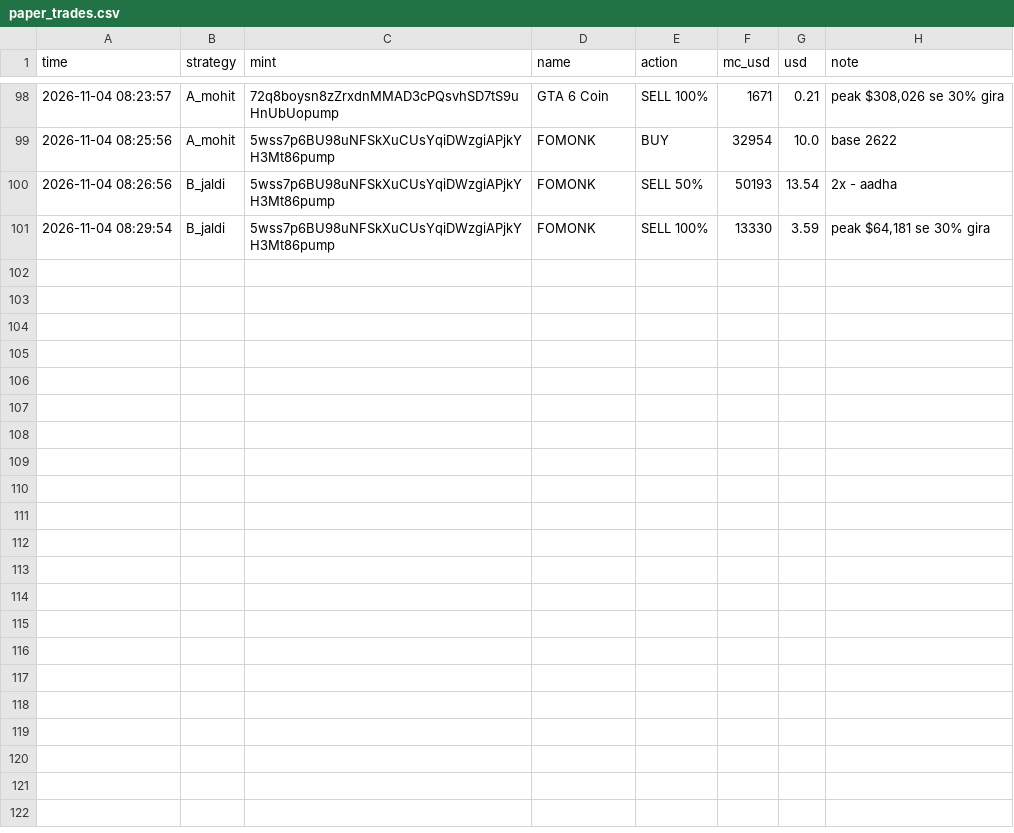
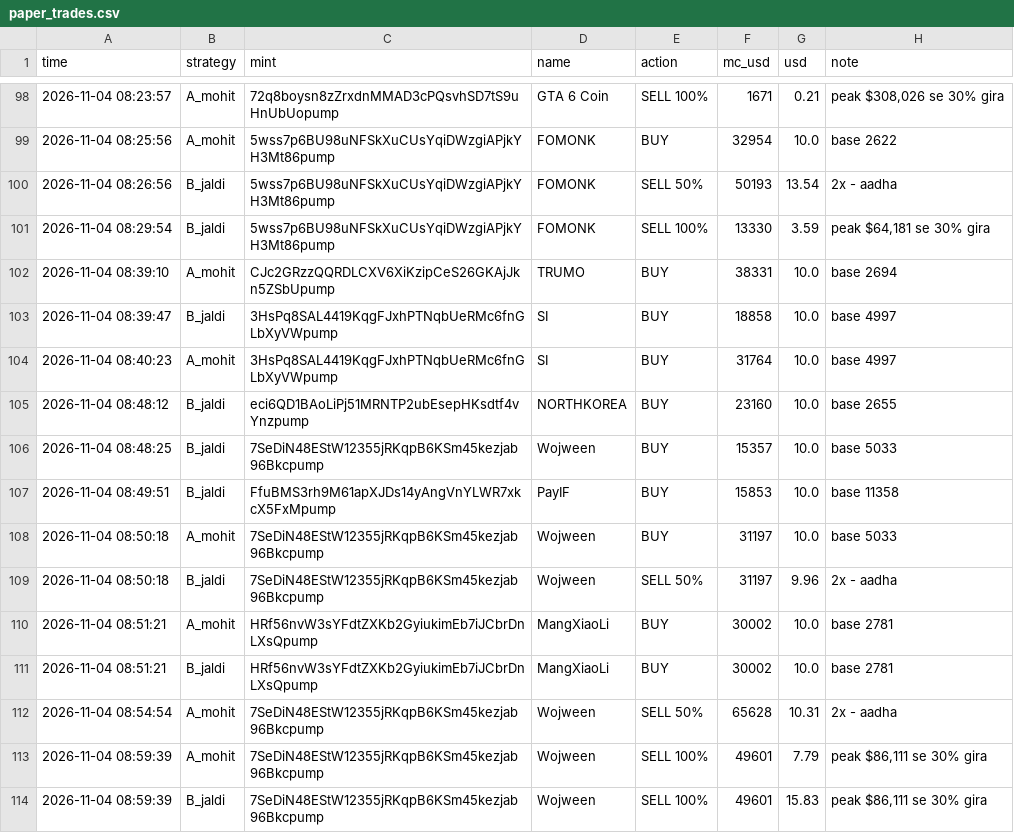
Before and after one commit to mohit1337890-rgb/pump-paper-bot, a CSV file: paper_trades.csv, drawn as a sheet; only a part is shown, gaps mark what is left out.

Commit message:
paper bot update

```diff
--- a/paper_trades.csv
+++ b/paper_trades.csv
@@ -101 +101,14 @@ time,strategy,mint,name,action,mc_usd,usd,note
 2026-11-04 08:29:54,B_jaldi,5wss7p6BU98uNFSkXuCUsYqiDWzgiAPjkYH3Mt86pump,FOMONK,SELL 100%,13330,3.59,"peak $64,181 se 30% gira"
+2026-11-04 08:39:10,A_mohit,CJc2GRzzQQRDLCXV6XiKzipCeS26GKAjJkn5ZSbUpump,TRUMO,BUY,38331,10.0,base 2694
+2026-11-04 08:39:47,B_jaldi,3HsPq8SAL4419KqgFJxhPTNqbUeRMc6fnGLbXyVWpump,SI,BUY,18858,10.0,base 4997
+2026-11-04 08:40:23,A_mohit,3HsPq8SAL4419KqgFJxhPTNqbUeRMc6fnGLbXyVWpump,SI,BUY,31764,10.0,base 4997
+2026-11-04 08:48:12,B_jaldi,eci6QD1BAoLiPj51MRNTP2ubEsepHKsdtf4vYnzpump,NORTHKOREA,BUY,23160,10.0,base 2655
+2026-11-04 08:48:25,B_jaldi,7SeDiN48EStW12355jRKqpB6KSm45kezjab96Bkcpump,Wojween,BUY,15357,10.0,base 5033
+2026-11-04 08:49:51,B_jaldi,FfuBMS3rh9M61apXJDs14yAngVnYLWR7xkcX5FxMpump,PayIF,BUY,15853,10.0,base 11358
+2026-11-04 08:50:18,A_mohit,7SeDiN48EStW12355jRKqpB6KSm45kezjab96Bkcpump,Wojween,BUY,31197,10.0,base 5033
+2026-11-04 08:50:18,B_jaldi,7SeDiN48EStW12355jRKqpB6KSm45kezjab96Bkcpump,Wojween,SELL 50%,31197,9.96,2x - aadha
+2026-11-04 08:51:21,A_mohit,HRf56nvW3sYFdtZXKb2GyiukimEb7iJCbrDnLXsQpump,MangXiaoLi,BUY,30002,10.0,base 2781
+2026-11-04 08:51:21,B_jaldi,HRf56nvW3sYFdtZXKb2GyiukimEb7iJCbrDnLXsQpump,MangXiaoLi,BUY,30002,10.0,base 2781
+2026-11-04 08:54:54,A_mohit,7SeDiN48EStW12355jRKqpB6KSm45kezjab96Bkcpump,Wojween,SELL 50%,65628,10.31,2x - aadha
+2026-11-04 08:59:39,A_mohit,7SeDiN48EStW12355jRKqpB6KSm45kezjab96Bkcpump,Wojween,SELL 100%,49601,7.79,"peak $86,111 se 30% gira"
+2026-11-04 08:59:39,B_jaldi,7SeDiN48EStW12355jRKqpB6KSm45kezjab96Bkcpump,Wojween,SELL 100%,49601,15.83,"peak $86,111 se 30% gira"
```
Also changed, not shown: 2 other files.
